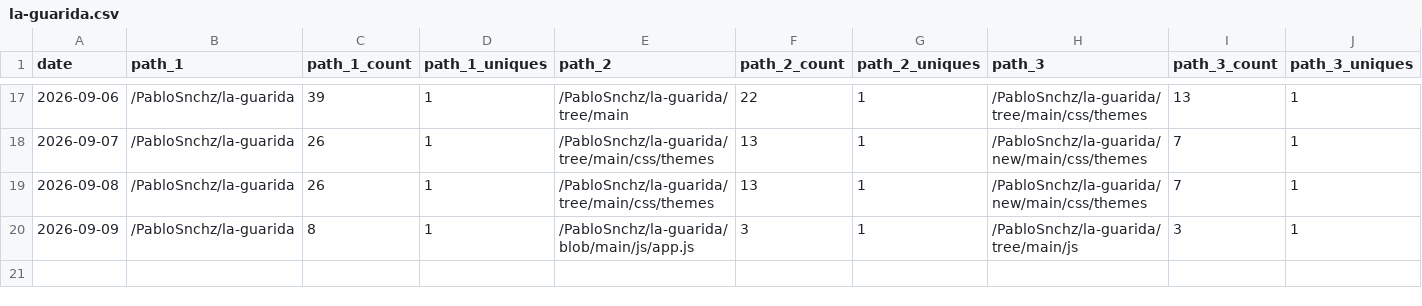
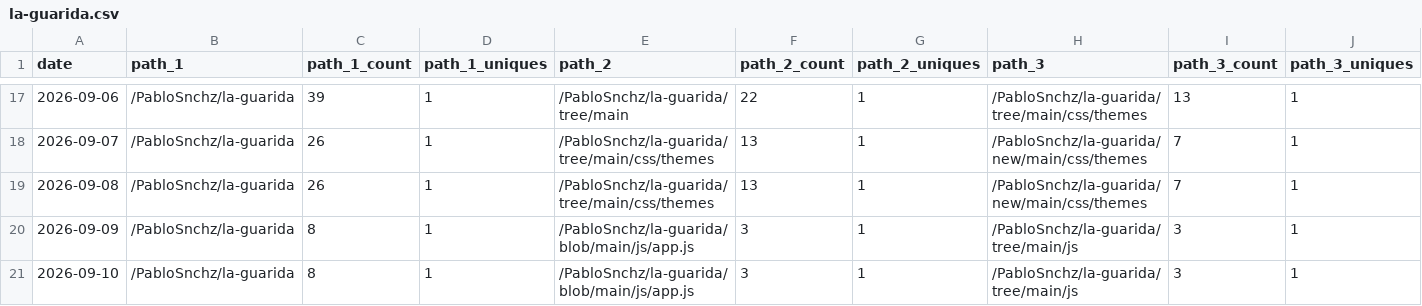
Before and after one commit to PabloSnchz/github-repo-traffic-stats, a CSV file: data/github_paths/la-guarida.csv, drawn as a sheet; only a part is shown, gaps mark what is left out; rows hold the shown columns only; the diff names each change by its address in the sheet, - before the commit and + after, or states it on an @@ line.

Commit message:
data update

```diff
--- a/data/github_paths/la-guarida.csv
+++ b/data/github_paths/la-guarida.csv
+row 21: 2026-09-10 | /PabloSnchz/la-guarida | 8 | 1 | /PabloSnchz/la-guarida/blob/main/js/app.js | 3 | 1 | /PabloSnchz/la-guarida/tree/main/js | 3 | 1
```
Also changed, not shown: data/github_referrers/la-guarida.csv.
